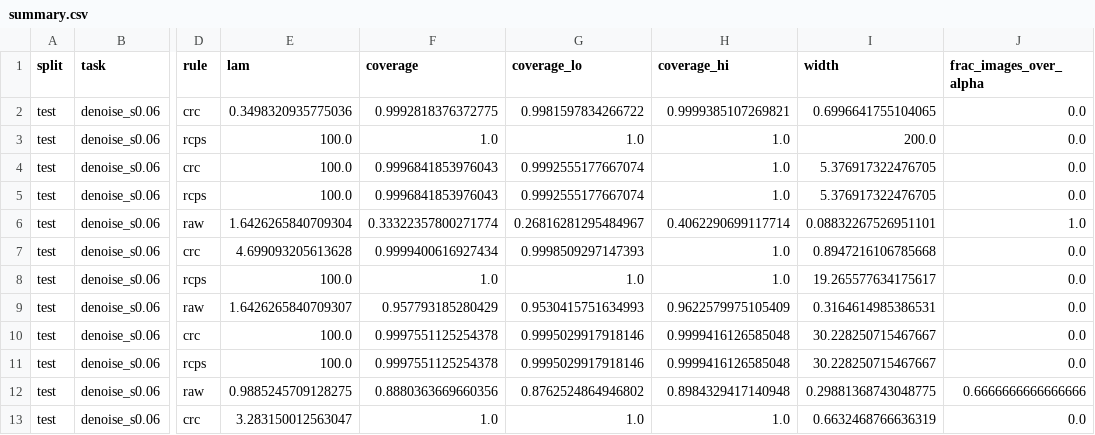
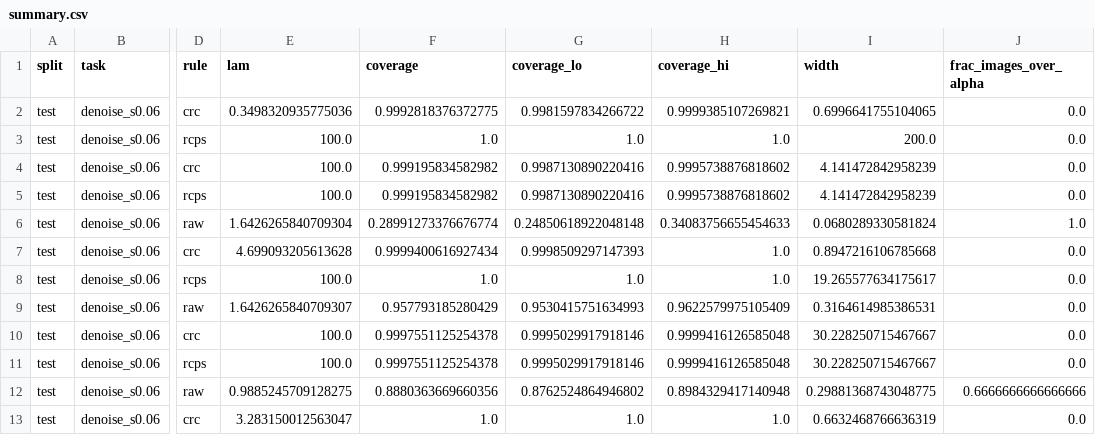
Before and after one commit to Lawl1et-1/trustworthy-restoration, a CSV file: results/smoke/m6_conformal/phantom/summary.csv, drawn as a sheet; only a part is shown, gaps mark what is left out; the diff covers the shown part only; the diff names each change by its address in the sheet, - before the commit and + after, or states it on an @@ line.

```diff
--- a/results/smoke/m6_conformal/phantom/summary.csv
+++ b/results/smoke/m6_conformal/phantom/summary.csv
-F4:F5 (coverage): 0.9996841853976043
+F4:F5 (coverage): 0.999195834582982
-G4:G5 (coverage_lo): 0.9992555177667074
+G4:G5 (coverage_lo): 0.9987130890220416
-H4:H5 (coverage_hi): 1.0
+H4:H5 (coverage_hi): 0.9995738876818602
-I4:I5 (width): 5.376917322476705
+I4:I5 (width): 4.141472842958239
-F6 (coverage): 0.33322357800271774
+F6 (coverage): 0.28991273376676774
-G6 (coverage_lo): 0.26816281295484967
+G6 (coverage_lo): 0.24850618922048148
-H6 (coverage_hi): 0.4062290699117714
+H6 (coverage_hi): 0.34083756655454633
-I6 (width): 0.08832267526951101
+I6 (width): 0.0680289330581824
```
Also changed, not shown: 10 added rows and 25 edited cells elsewhere in this file, results/smoke/m5_halluc/phantom/summary.csv, 20 other files.
